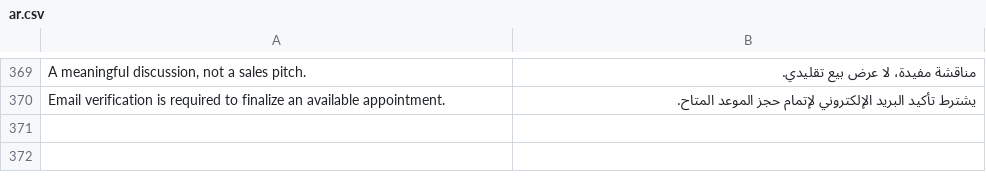
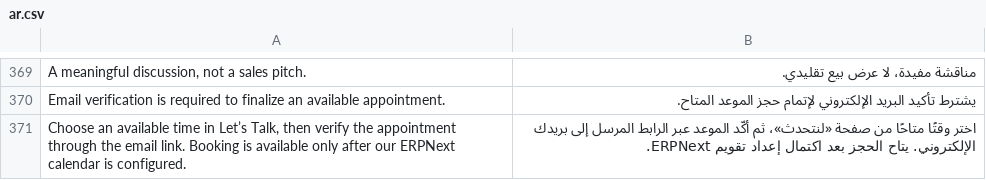
Before and after one commit to VoyaERP/erpdevelopers, a CSV file: erpdevelopers/translations/ar.csv, drawn as a sheet; only a part is shown, gaps mark what is left out; the diff names each change by its address in the sheet, - before the commit and + after, or states it on an @@ line.

```diff
--- a/erpdevelopers/translations/ar.csv
+++ b/erpdevelopers/translations/ar.csv
+row 371: Choose an available time in Let’s Talk, then verify the appointment through the email link. Booking is available only after our ERPNext calendar is configured. | اختر وقتًا متاحًا من صفحة «لنتحدث»، ثم أكّد الموعد عبر الرابط المرسل إلى بريدك الإلكتروني. يتاح الحجز بعد اكتمال إعداد تقويم ERPNext.
```
Also changed, not shown: 7 other files.
